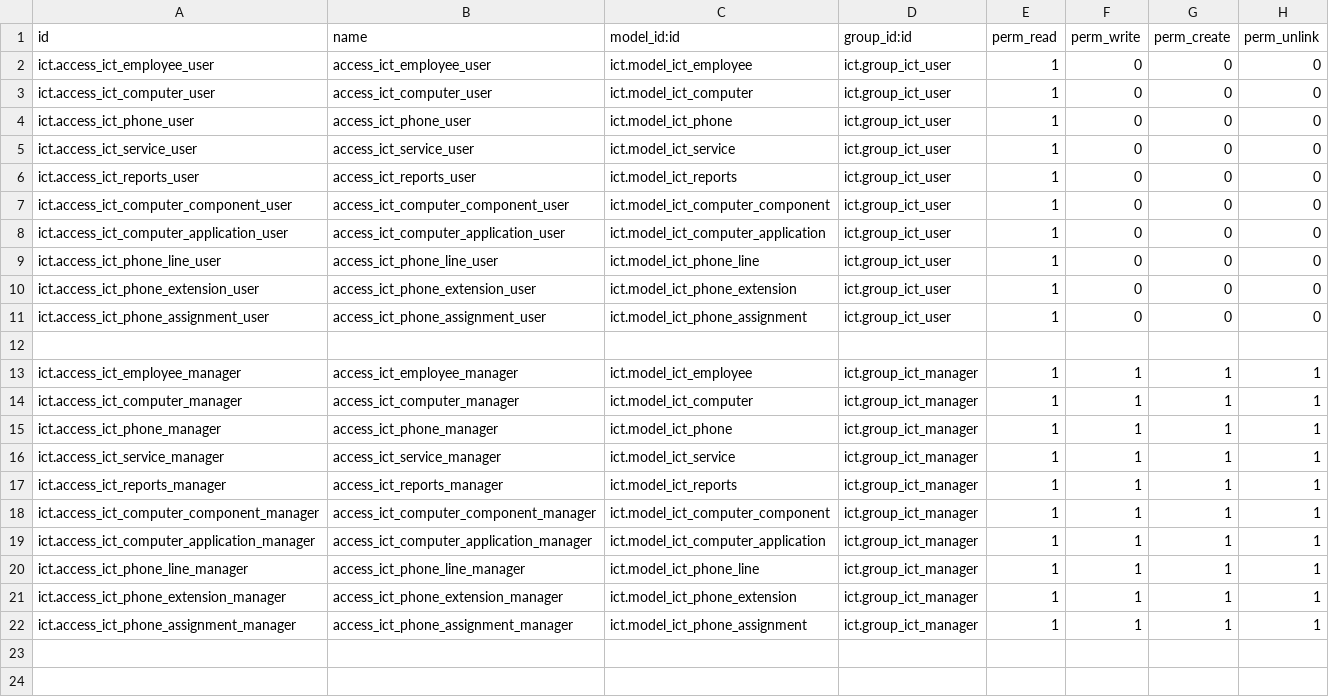
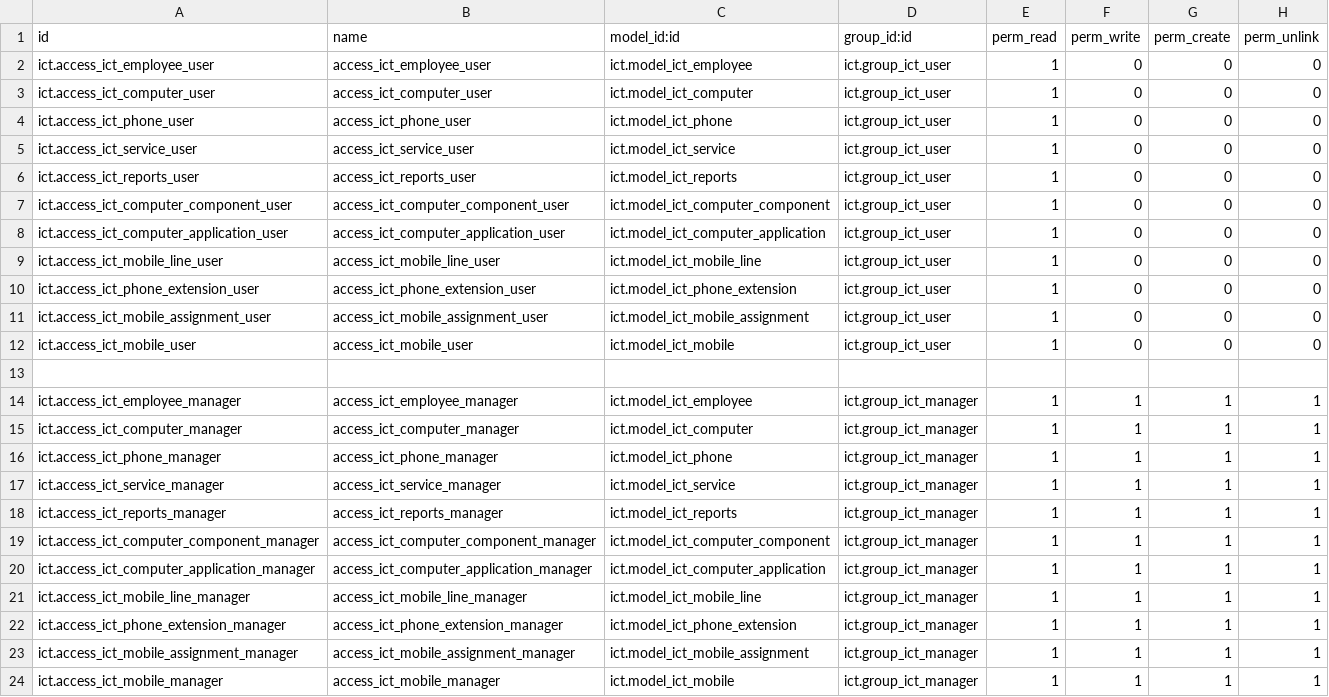
Before and after one commit to yosiara/CigarCompanyProjectMigrate, a CSV file: extra-addons/ict/security/ir.model.access.csv, drawn as a sheet.

```diff
--- a/extra-addons/ict/security/ir.model.access.csv
+++ b/extra-addons/ict/security/ir.model.access.csv
@@ -8,5 +8,6 @@ ict.access_ict_computer_component_user,access_ict_computer_component_user,ict.mo
 ict.access_ict_computer_application_user,access_ict_computer_application_user,ict.model_ict_computer_application,ict.group_ict_user,1,0,0,0
-ict.access_ict_phone_line_user,access_ict_phone_line_user,ict.model_ict_phone_line,ict.group_ict_user,1,0,0,0
+ict.access_ict_mobile_line_user,access_ict_mobile_line_user,ict.model_ict_mobile_line,ict.group_ict_user,1,0,0,0
 ict.access_ict_phone_extension_user,access_ict_phone_extension_user,ict.model_ict_phone_extension,ict.group_ict_user,1,0,0,0
-ict.access_ict_phone_assignment_user,access_ict_phone_assignment_user,ict.model_ict_phone_assignment,ict.group_ict_user,1,0,0,0
+ict.access_ict_mobile_assignment_user,access_ict_mobile_assignment_user,ict.model_ict_mobile_assignment,ict.group_ict_user,1,0,0,0
+ict.access_ict_mobile_user,access_ict_mobile_user,ict.model_ict_mobile,ict.group_ict_user,1,0,0,0
 ,,,,,,,
@@ -19,4 +20,5 @@ ict.access_ict_computer_component_manager,access_ict_computer_component_manager,
 ict.access_ict_computer_application_manager,access_ict_computer_application_manager,ict.model_ict_computer_application,ict.group_ict_manager,1,1,1,1
-ict.access_ict_phone_line_manager,access_ict_phone_line_manager,ict.model_ict_phone_line,ict.group_ict_manager,1,1,1,1
+ict.access_ict_mobile_line_manager,access_ict_mobile_line_manager,ict.model_ict_mobile_line,ict.group_ict_manager,1,1,1,1
 ict.access_ict_phone_extension_manager,access_ict_phone_extension_manager,ict.model_ict_phone_extension,ict.group_ict_manager,1,1,1,1
-ict.access_ict_phone_assignment_manager,access_ict_phone_assignment_manager,ict.model_ict_phone_assignment,ict.group_ict_manager,1,1,1,1
+ict.access_ict_mobile_assignment_manager,access_ict_mobile_assignment_manager,ict.model_ict_mobile_assignment,ict.group_ict_manager,1,1,1,1
+ict.access_ict_mobile_manager,access_ict_mobile_manager,ict.model_ict_mobile,ict.group_ict_manager,1,1,1,1
```
Also changed, not shown: 12 other files.
